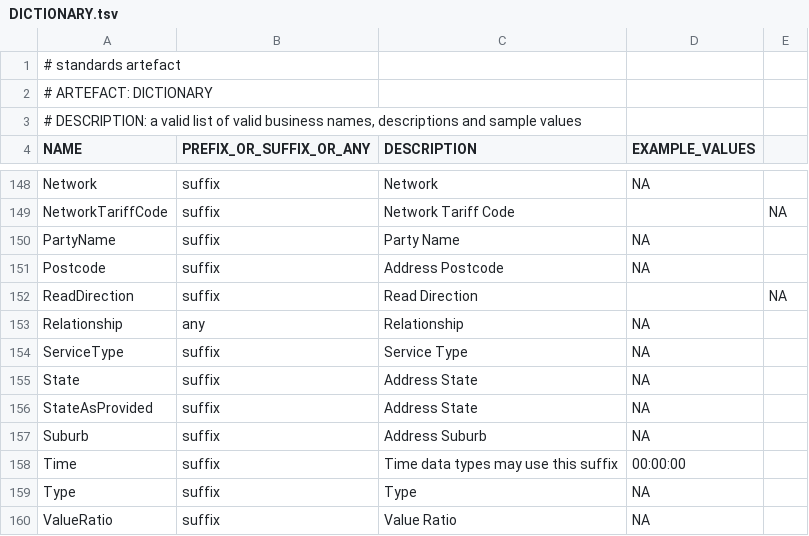
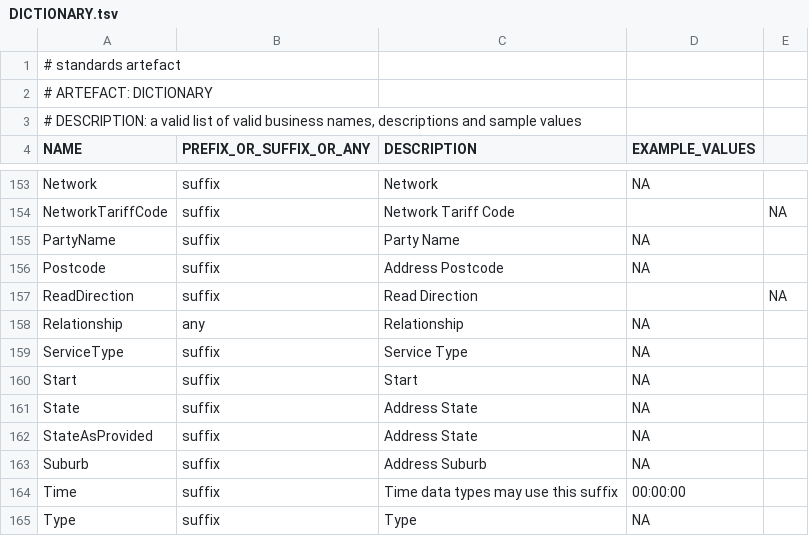
Before and after one commit to melvinwi/EDWCI, a TSV file: datastore/DICTIONARY.tsv, drawn as a sheet; only a part is shown, gaps mark what is left out; the shorter side is filled out with more unchanged rows; the diff covers the shown part only; the diff names each change by its address in the sheet, - before the commit and + after, or states it on an @@ line.

```diff
--- a/datastore/DICTIONARY.tsv
+++ b/datastore/DICTIONARY.tsv
+row 160: Start | suffix | Start | NA
```
Also changed, not shown: 5 added rows elsewhere in this file, 2 other files.
